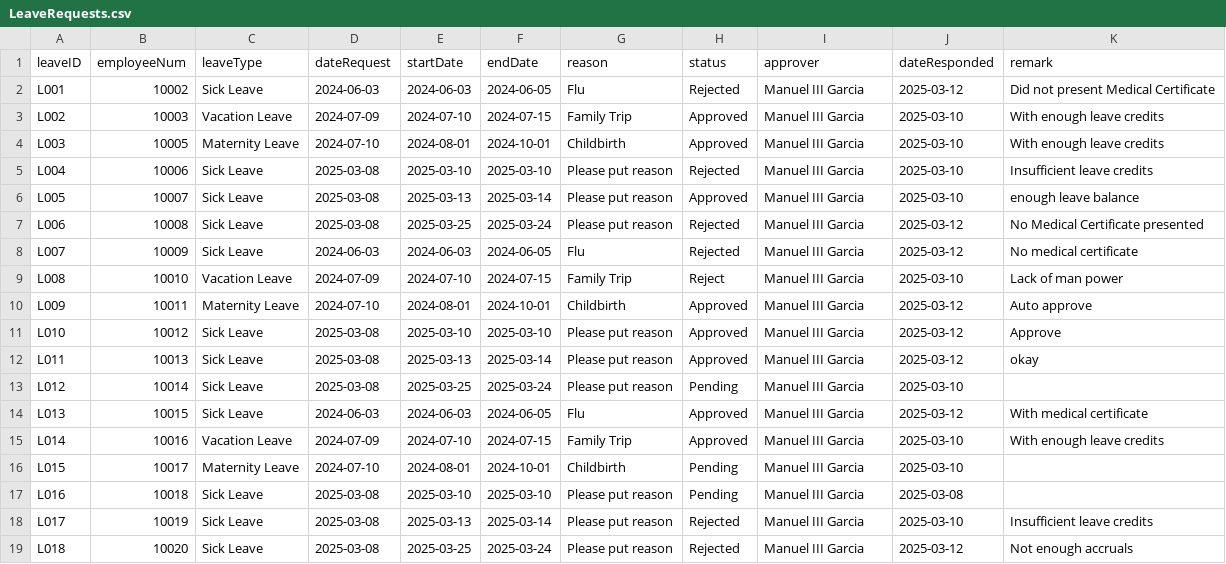
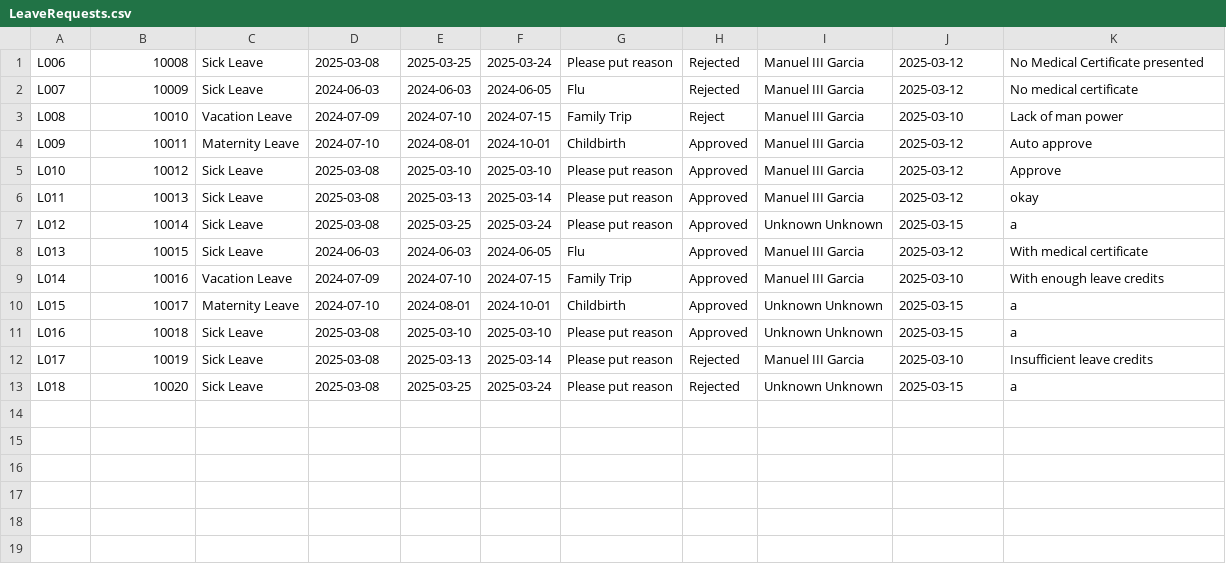
Before and after one commit to shekinahjabez/Terminal-Assessment-MotorPH-Payroll-System-OOP, a CSV file: src/data9/LeaveRequests.csv, drawn as a sheet.

```diff
--- a/src/data9/LeaveRequests.csv
+++ b/src/data9/LeaveRequests.csv
@@ -1,7 +1 @@
-leaveID,employeeNum,leaveType,dateRequest,startDate,endDate,reason,status,approver,dateResponded,remark
-L001,10002,Sick Leave,2024-06-03,2024-06-03,2024-06-05,Flu,Rejected,Manuel III Garcia,2025-03-12,Did not present Medical Certificate
-L002,10003,Vacation Leave,2024-07-09,2024-07-10,2024-07-15,Family Trip,Approved,Manuel III Garcia,2025-03-10,With enough leave credits
-L003,10005,Maternity Leave,2024-07-10,2024-08-01,2024-10-01,Childbirth,Approved,Manuel III Garcia,2025-03-10,With enough leave credits
-L004,10006,Sick Leave,2025-03-08,2025-03-10,2025-03-10,Please put reason,Rejected,Manuel III Garcia,2025-03-10,Insufficient leave credits
-L005,10007,Sick Leave,2025-03-08,2025-03-13,2025-03-14,Please put reason,Approved,Manuel III Garcia,2025-03-10,enough leave balance
 L006,10008,Sick Leave,2025-03-08,2025-03-25,2025-03-24,Please put reason,Rejected,Manuel III Garcia,2025-03-12,No Medical Certificate presented
@@ -12,8 +6,8 @@ L010,10012,Sick Leave,2025-03-08,2025-03-10,2025-03-10,Please put reason,Approve
 L011,10013,Sick Leave,2025-03-08,2025-03-13,2025-03-14,Please put reason,Approved,Manuel III Garcia,2025-03-12,okay
-L012,10014,Sick Leave,2025-03-08,2025-03-25,2025-03-24,Please put reason,Pending,Manuel III Garcia,2025-03-10
+L012,10014,Sick Leave,2025-03-08,2025-03-25,2025-03-24,Please put reason,Approved,Unknown Unknown,2025-03-15,a
 L013,10015,Sick Leave,2024-06-03,2024-06-03,2024-06-05,Flu,Approved,Manuel III Garcia,2025-03-12,With medical certificate
 L014,10016,Vacation Leave,2024-07-09,2024-07-10,2024-07-15,Family Trip,Approved,Manuel III Garcia,2025-03-10,With enough leave credits
-L015,10017,Maternity Leave,2024-07-10,2024-08-01,2024-10-01,Childbirth,Pending,Manuel III Garcia,2025-03-10
-L016,10018,Sick Leave,2025-03-08,2025-03-10,2025-03-10,Please put reason,Pending,Manuel III Garcia,2025-03-08
+L015,10017,Maternity Leave,2024-07-10,2024-08-01,2024-10-01,Childbirth,Approved,Unknown Unknown,2025-03-15, a
+L016,10018,Sick Leave,2025-03-08,2025-03-10,2025-03-10,Please put reason,Approved,Unknown Unknown,2025-03-15,a
 L017,10019,Sick Leave,2025-03-08,2025-03-13,2025-03-14,Please put reason,Rejected,Manuel III Garcia,2025-03-10,Insufficient leave credits
-L018,10020,Sick Leave,2025-03-08,2025-03-25,2025-03-24,Please put reason,Rejected,Manuel III Garcia,2025-03-12,Not enough accruals
+L018,10020,Sick Leave,2025-03-08,2025-03-25,2025-03-24,Please put reason,Rejected,Unknown Unknown,2025-03-15,a
```
Also changed, not shown: 1 other file.
